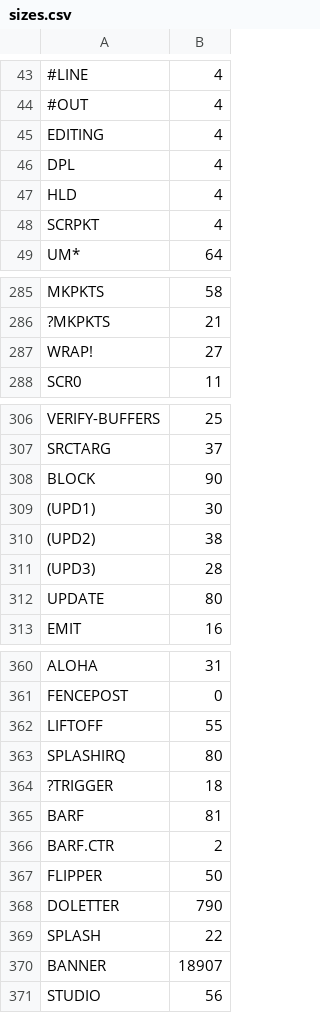
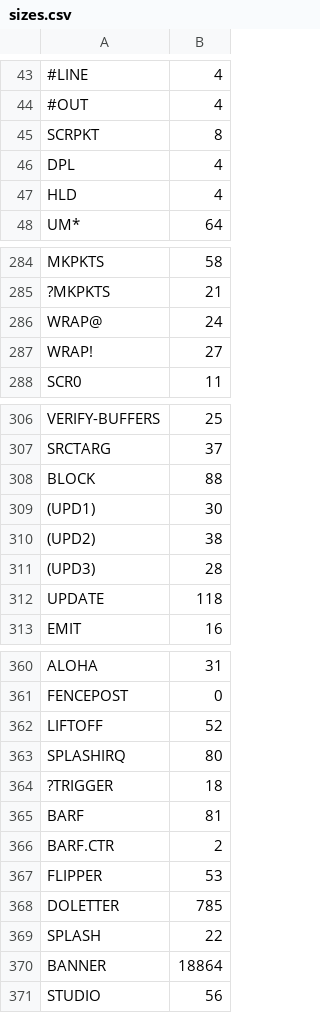
Before and after one commit to chitselb/pettil, a CSV file: docs/sizes.csv, drawn as a sheet; only a part is shown, gaps mark what is left out; removed rows and columns are numbered as before the commit, all else as after; the diff covers the shown part only; the diff names each change by its address in the sheet, - before the commit and + after, or states it on an @@ line.

```diff
--- a/docs/sizes.csv
+++ b/docs/sizes.csv
-row 45: EDITING | 4
+row 45: SCRPKT | 8
-row 48: SCRPKT | 4
+row 286: WRAP@ | 24
-B308: 90
+B308: 88
-B312: 80
+B312: 118
-B362: 55
+B362: 52
-B367: 50
+B367: 53
-B368: 790
+B368: 785
-B370: 18907
+B370: 18864
```
Also changed, not shown: 8 edited cells elsewhere in this file, 12 other files.
